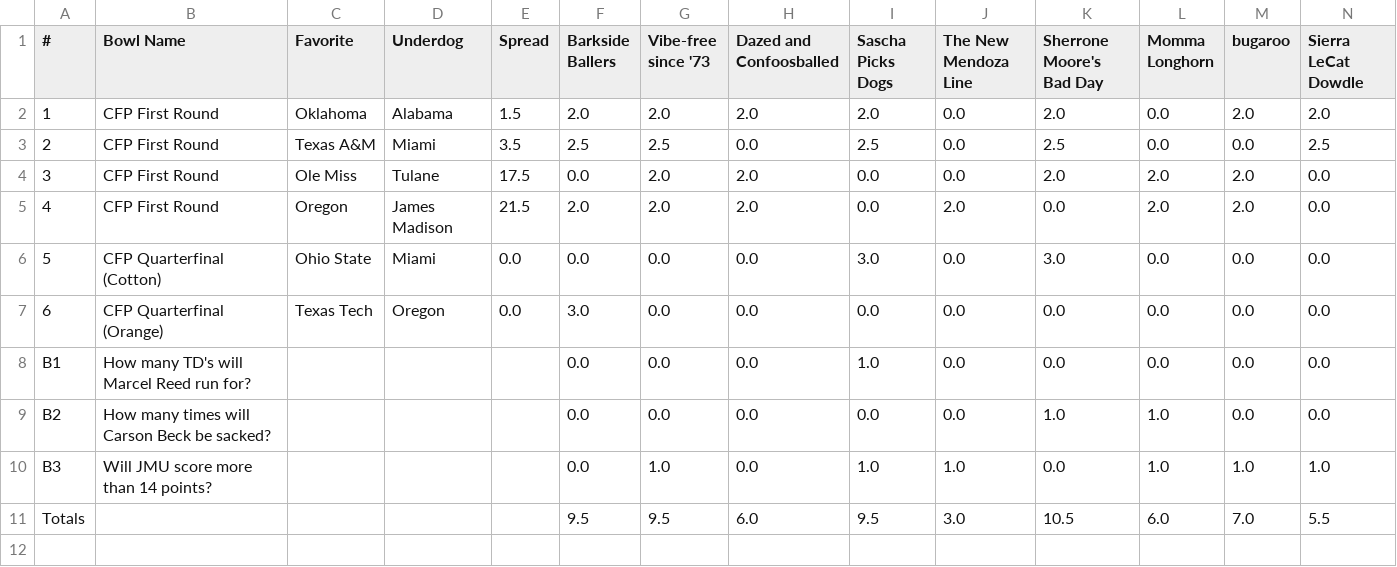
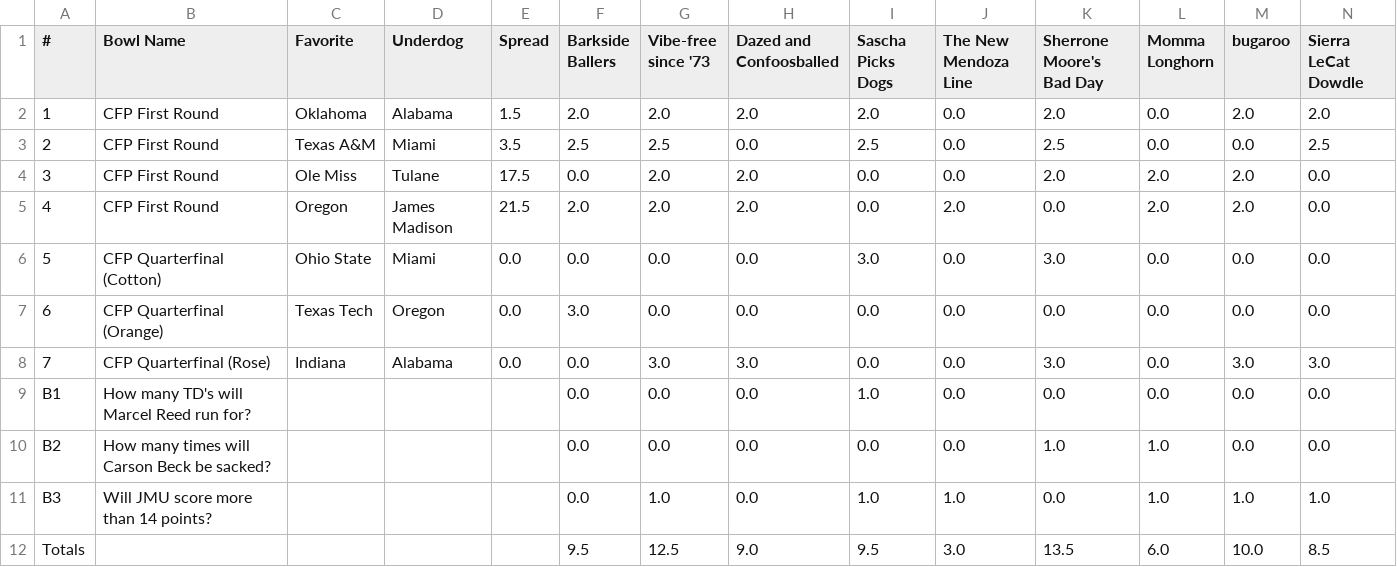
Before and after one commit to jorodo/jorodo.github.io, a CSV file: bowl_pool/2025-2026_CFP/results.csv, drawn as a sheet; only a part is shown; removed rows and columns are numbered as before the commit, all else as after; rows hold the shown columns only; the diff names each change by its address in the sheet, - before the commit and + after, or states it on an @@ line.

```diff
--- a/bowl_pool/2025-2026_CFP/results.csv
+++ b/bowl_pool/2025-2026_CFP/results.csv
+row 8: 7 | CFP Quarterfinal (Rose) | Indiana | Alabama | 0.0 | 0.0 | 3.0 | 3.0 | 0.0 | 0.0 | 3.0 | 0.0 | 3.0 | 3.0
-row 11: Totals |  |  |  |  | 9.5 | 9.5 | 6.0 | 9.5 | 3.0 | 10.5 | 6.0 | 7.0 | 5.5
+row 12: Totals |  |  |  |  | 9.5 | 12.5 | 9.0 | 9.5 | 3.0 | 13.5 | 6.0 | 10.0 | 8.5
```
Also changed, not shown: bowl_pool/2025-2026/rankings.csv, bowl_pool/2025-2026/results.csv, 24 other files.
